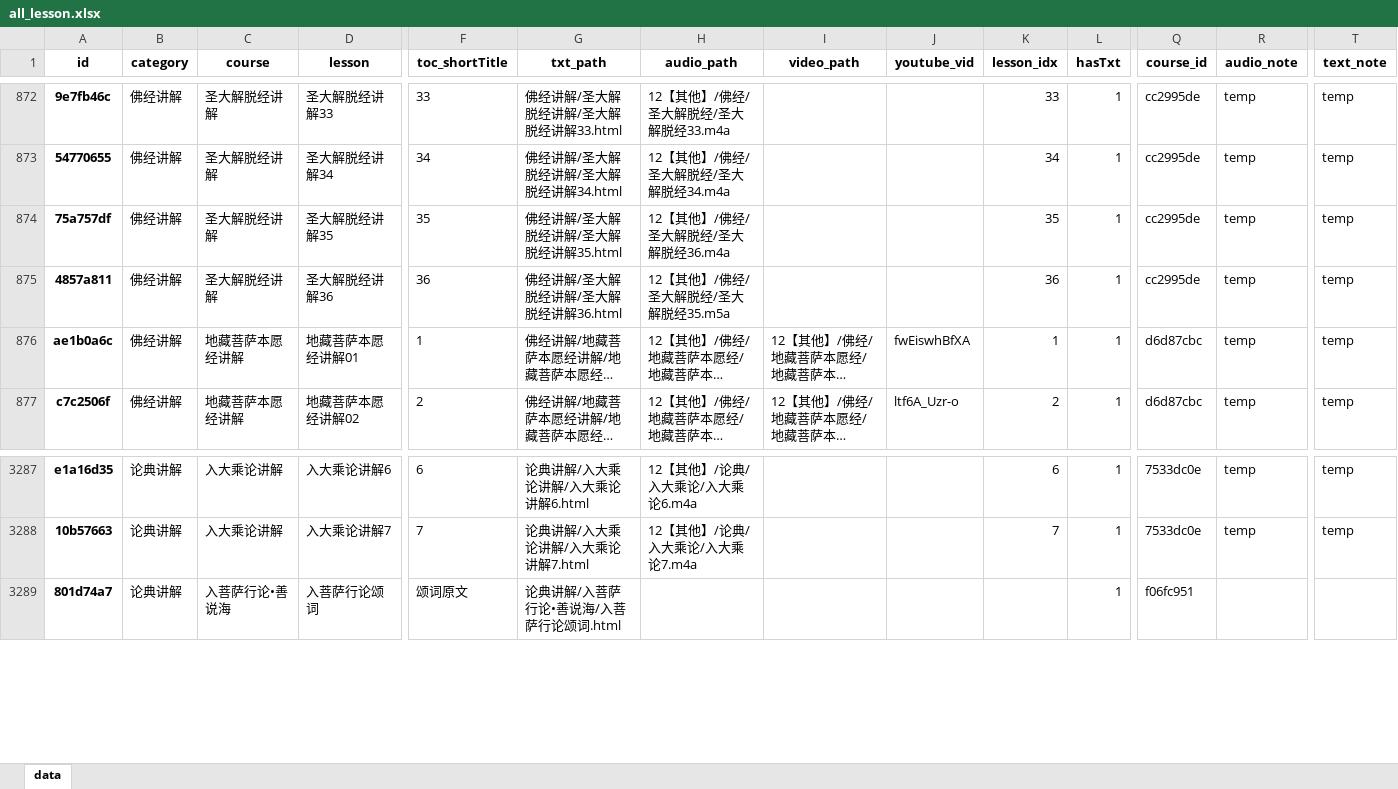
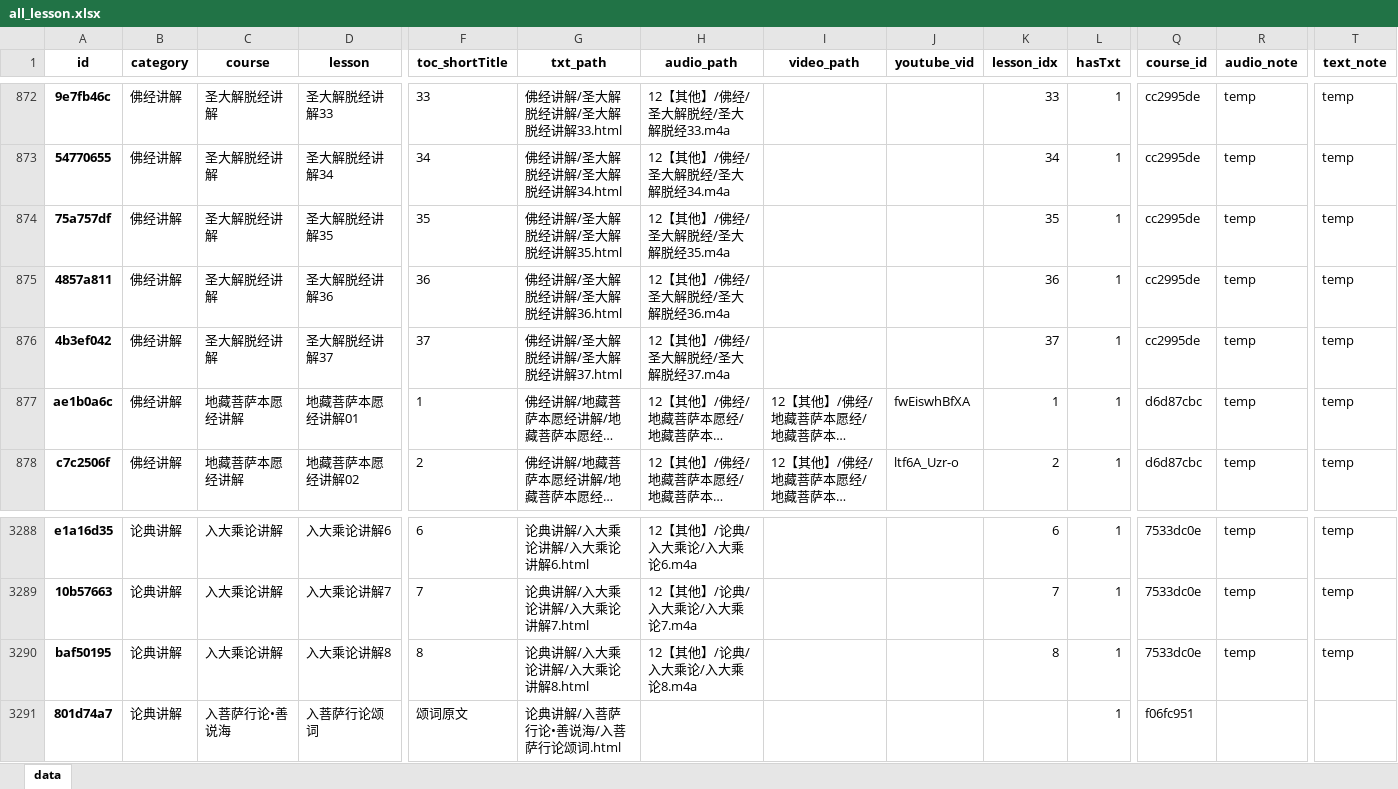
Before and after one commit to hliuleo/lamatxt, an Excel workbook: all_lesson.xlsx, sheet data, drawn as a sheet; only a part is shown, gaps mark what is left out; long unchanged cells end in …; values as stored, in another font and other column widths than the file's, no borders; rows hold the shown columns only; the diff names each change by its address in the sheet, - before the commit and + after, or states it on an @@ line.

Commit message:
update data

```diff
--- a/all_lesson.xlsx (sheet data)
+++ b/all_lesson.xlsx (sheet data)
-H874 (audio_path): 12【其他】/佛经/圣大解脱经/圣大解脱经36.m4a
+H874 (audio_path): 12【其他】/佛经/圣大解脱经/圣大解脱经35.m4a
-H875 (audio_path): 12【其他】/佛经/圣大解脱经/圣大解脱经35.m5a
+H875 (audio_path): 12【其他】/佛经/圣大解脱经/圣大解脱经36.m4a
+row 876: 4b3ef042 | 佛经讲解 | 圣大解脱经讲解 | 圣大解脱经讲解37 | 37 | 佛经讲解/圣大解脱经讲解/圣大解脱经讲解37.html | 12【其他】/佛经/圣大解脱经/圣大解脱经37.m4a |  |  | 37 | 1 | cc2995de | temp | temp
+row 3290: baf50195 | 论典讲解 | 入大乘论讲解 | 入大乘论讲解8 | 8 | 论典讲解/入大乘论讲解/入大乘论讲解8.html | 12【其他】/论典/入大乘论/入大乘论8.m4a |  |  | 8 | 1 | 7533dc0e | temp | temp
```
Also changed, not shown: all_course.xlsx, 1 other file.
